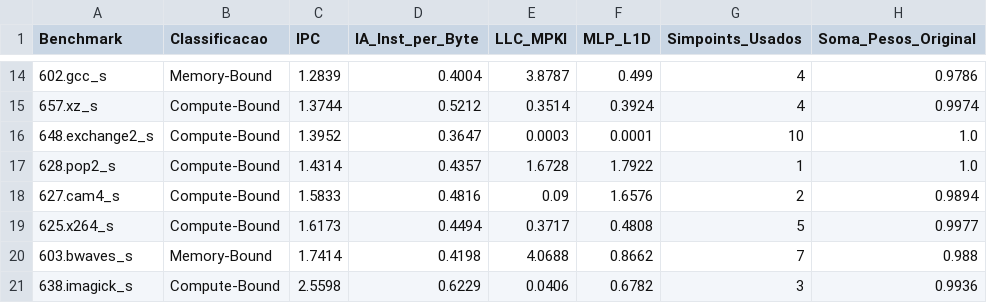
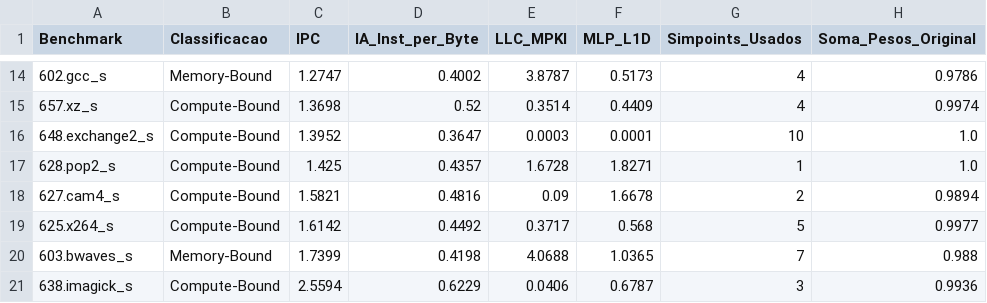
Before and after one commit to lhwiedmer/ChampSim, a CSV file: tables/classificacao_benchmarks_agregado_hbm4_llc.csv, drawn as a sheet; only a part is shown, gaps mark what is left out; the diff covers the shown part only.

```diff
--- a/tables/classificacao_benchmarks_agregado_hbm4_llc.csv
+++ b/tables/classificacao_benchmarks_agregado_hbm4_llc.csv
@@ -14,8 +14,8 @@ Benchmark,Classificacao,IPC,IA_Inst_per_Byte,LLC_MPKI,MLP_L1D,Simpoints_Usados,S
-602.gcc_s,Memory-Bound,1.2839,0.4004,3.8787,0.499,4,0.9786
-657.xz_s,Compute-Bound,1.3744,0.5212,0.3514,0.3924,4,0.9974
+602.gcc_s,Memory-Bound,1.2747,0.4002,3.8787,0.5173,4,0.9786
+657.xz_s,Compute-Bound,1.3698,0.52,0.3514,0.4409,4,0.9974
 648.exchange2_s,Compute-Bound,1.3952,0.3647,0.0003,0.0001,10,1.0
-628.pop2_s,Compute-Bound,1.4314,0.4357,1.6728,1.7922,1,1.0
-627.cam4_s,Compute-Bound,1.5833,0.4816,0.09,1.6576,2,0.9894
-625.x264_s,Compute-Bound,1.6173,0.4494,0.3717,0.4808,5,0.9977
-603.bwaves_s,Memory-Bound,1.7414,0.4198,4.0688,0.8662,7,0.988
-638.imagick_s,Compute-Bound,2.5598,0.6229,0.0406,0.6782,3,0.9936
+628.pop2_s,Compute-Bound,1.425,0.4357,1.6728,1.8271,1,1.0
+627.cam4_s,Compute-Bound,1.5821,0.4816,0.09,1.6678,2,0.9894
+625.x264_s,Compute-Bound,1.6142,0.4492,0.3717,0.568,5,0.9977
+603.bwaves_s,Memory-Bound,1.7399,0.4198,4.0688,1.0365,7,0.988
+638.imagick_s,Compute-Bound,2.5594,0.6229,0.0406,0.6787,3,0.9936
```
Also changed, not shown: 32 edited cells elsewhere in this file, tables/classificacao_benchmarks_agregado_hbm4.csv, tables/classificacao_traces_hbm4.csv, 25 other files.
